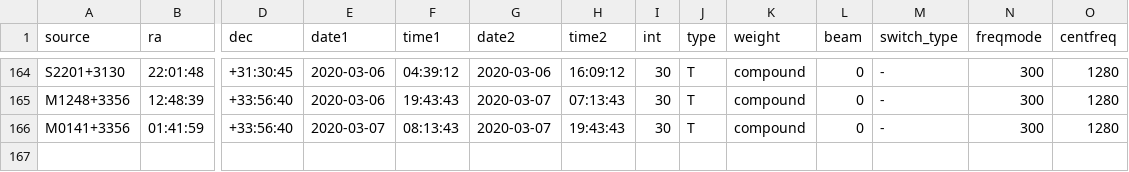
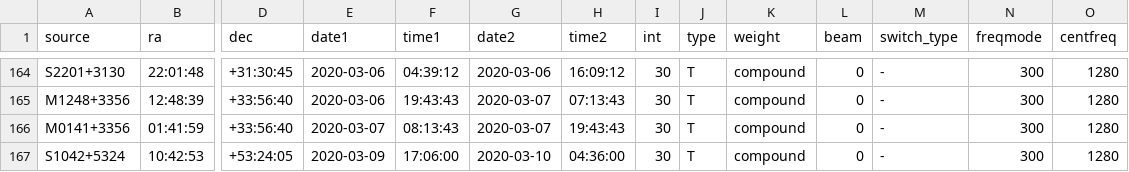
Before and after one commit to kmhess/apersched, a CSV file: ancillary_data/all_sched.csv, drawn as a sheet; only a part is shown, gaps mark what is left out; rows hold the shown columns only; the diff names each change by its address in the sheet, - before the commit and + after, or states it on an @@ line.

Commit message:
updated file

```diff
--- a/ancillary_data/all_sched.csv
+++ b/ancillary_data/all_sched.csv
+row 167: S1042+5324 | 10:42:53 | +53:24:05 | 2020-03-09 | 17:06:00 | 2020-03-10 | 04:36:00 | 30 | T | compound | 0 | - | 300 | 1280
```
